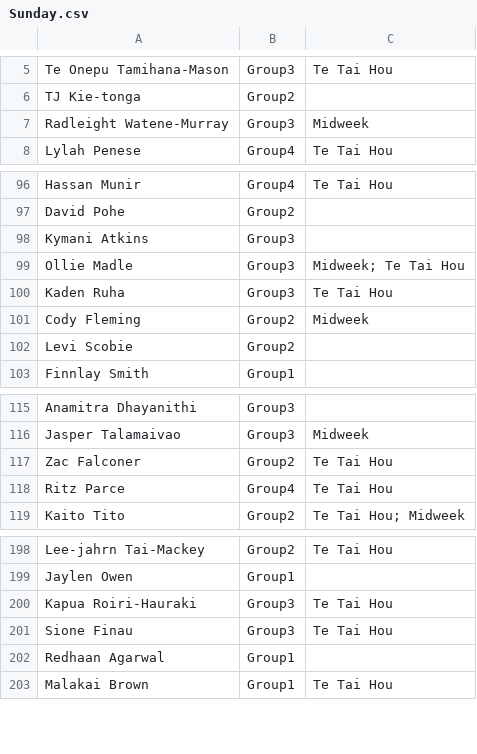
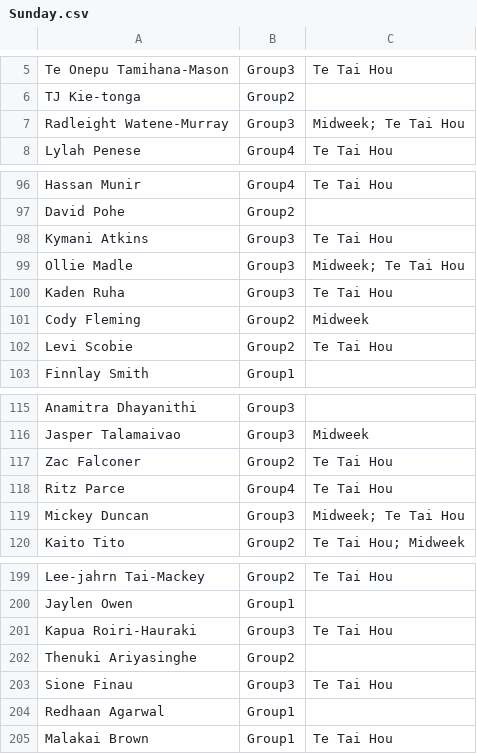
Before and after one commit to limonza/te-tai-hou-teams-2025, a CSV file: Sunday.csv, drawn as a sheet; only a part is shown, gaps mark what is left out.

Commit message:
Update Sunday.csv

```diff
--- a/Sunday.csv
+++ b/Sunday.csv
@@ -6,3 +6,3 @@ Te Onepu Tamihana-Mason,Group3,Te Tai Hou
 TJ Kie-tonga,Group2,
-Radleight Watene-Murray,Group3,Midweek
+Radleight Watene-Murray,Group3,Midweek; Te Tai Hou
 Lylah Penese,Group4,Te Tai Hou
@@ -97,3 +97,3 @@ Hassan Munir,Group4,Te Tai Hou
 David Pohe,Group2,
-Kymani Atkins,Group3,
+Kymani Atkins,Group3,Te Tai Hou
 Ollie Madle,Group3,Midweek; Te Tai Hou
@@ -101,3 +101,3 @@ Kaden Ruha,Group3,Te Tai Hou
 Cody Fleming,Group2,Midweek
-Levi Scobie,Group2,
+Levi Scobie,Group2,Te Tai Hou
 Finnlay Smith,Group1,
@@ -118,2 +118,3 @@ Zac Falconer,Group2,Te Tai Hou
 Ritz Parce,Group4,Te Tai Hou
+Mickey Duncan,Group3,Midweek; Te Tai Hou
 Kaito Tito,Group2,Te Tai Hou; Midweek
@@ -200,2 +201,3 @@ Jaylen Owen,Group1,
 Kapua Roiri-Hauraki,Group3,Te Tai Hou
+Thenuki Ariyasinghe,Group2,
 Sione Finau,Group3,Te Tai Hou
```
